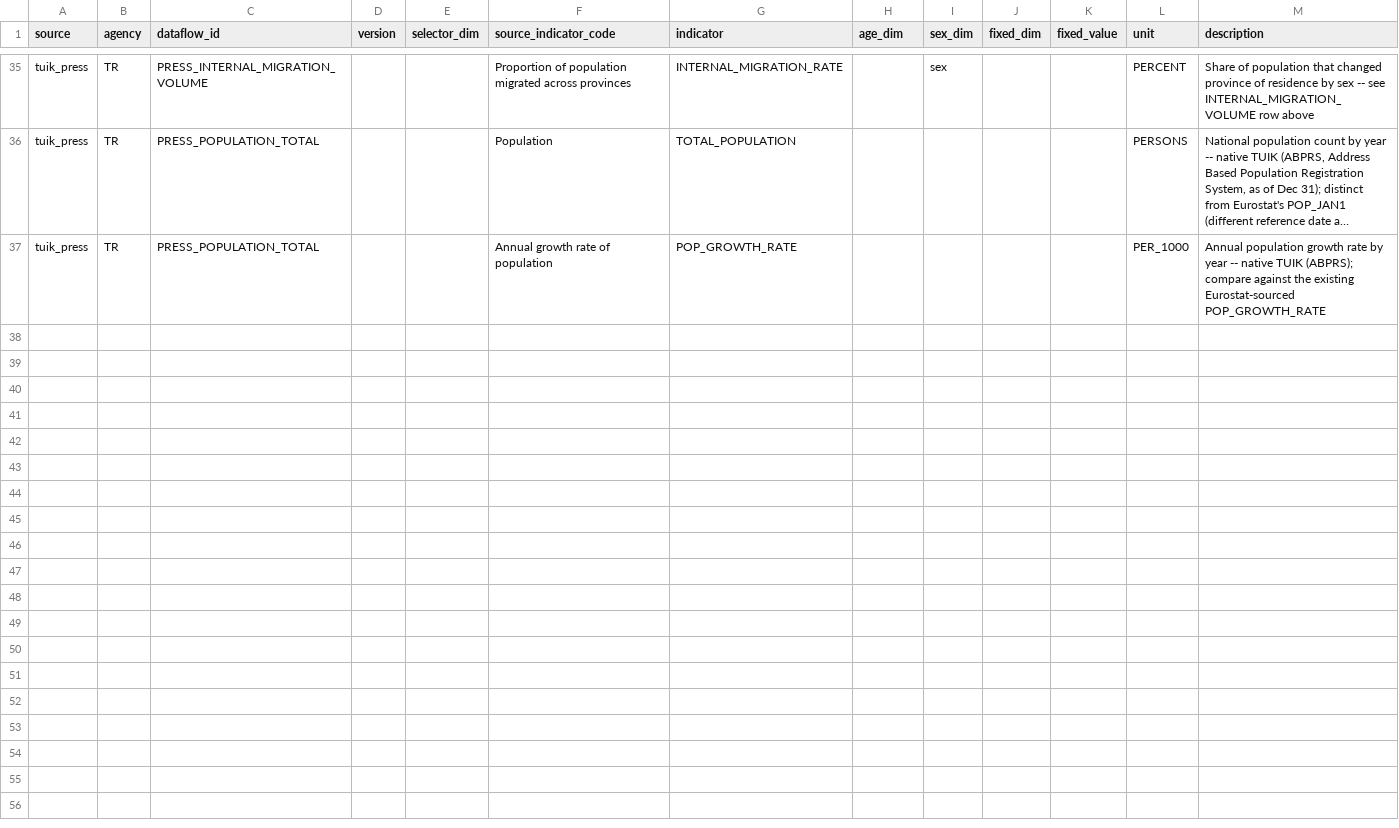
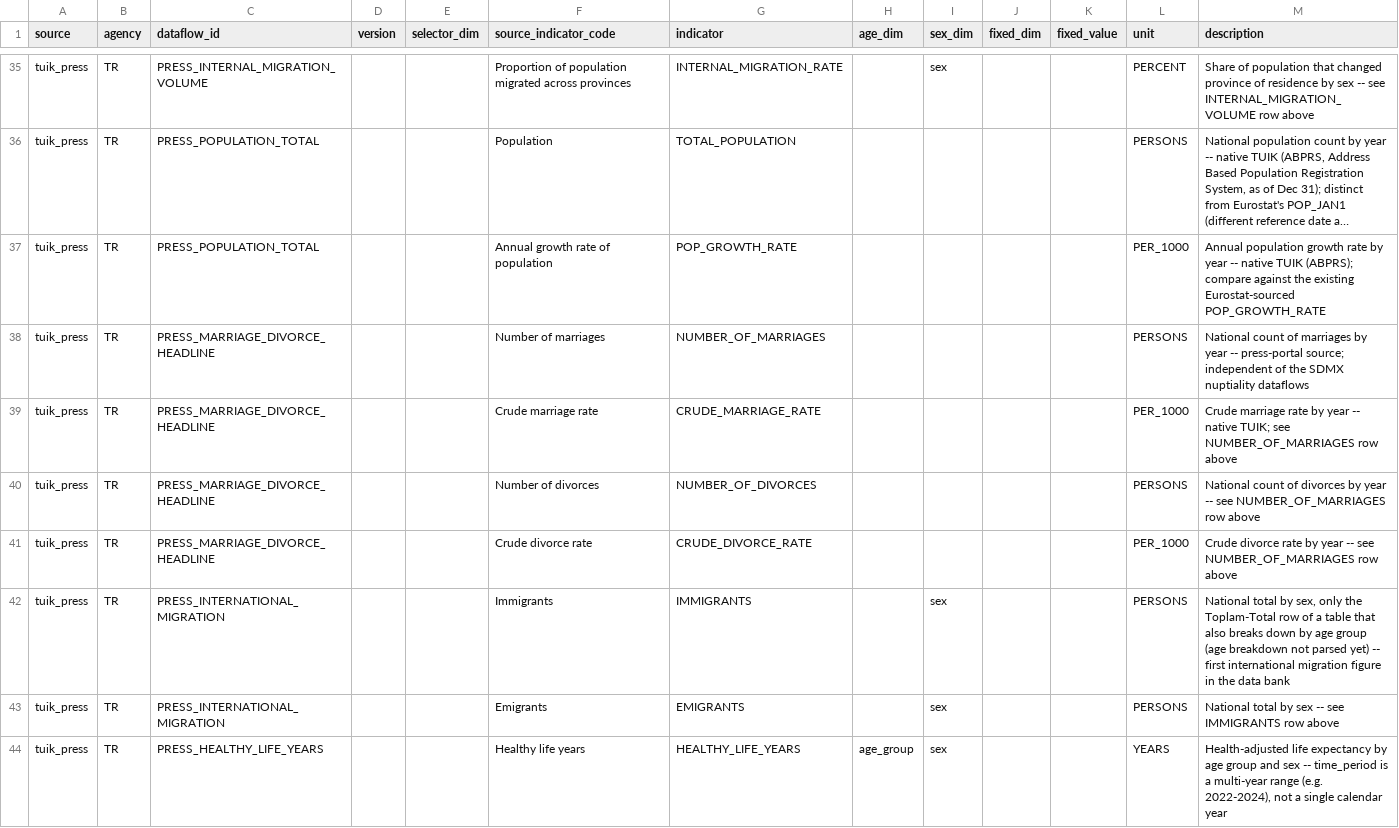
Before and after one commit to keskinfaruk/veridem, a CSV file: data/indicator_map.csv, drawn as a sheet; only a part is shown, gaps mark what is left out; long unchanged cells end in …; the diff names each change by its address in the sheet, - before the commit and + after, or states it on an @@ line.

Commit message:
Add indicator-candidate discovery and three new tuik_press indicators
Candidate discovery: daily scan for new SDMX dataflows (category 11) and
new tuik_press tables not yet wired in, surfaced as a GitHub issue
(tuik_categories.py, press_table_inventory.py, candidate_indicators.py).
A newly-added indicator now queues its own baseline notice automatically
(post_baseline_notice.py).

New indicators, national level, live: marriage/divorce headline figures,
international migration totals by sex, healthy life years by age group.
Curated for auto-posting except healthy life years (no single national
figure).

Fixed: same-day duplicate notice when tuik_press and another source both
report the same indicator/period -- tuik_press wins.

```diff
--- a/data/indicator_map.csv
+++ b/data/indicator_map.csv
+row 38: tuik_press | TR | PRESS_MARRIAGE_DIVORCE_HEADLINE |  |  | Number of marriages | NUMBER_OF_MARRIAGES |  |  |  |  | PERSONS | National count of marriages by year -- press-portal source; independent of the SDMX nuptiality dataflows
+row 39: tuik_press | TR | PRESS_MARRIAGE_DIVORCE_HEADLINE |  |  | Crude marriage rate | CRUDE_MARRIAGE_RATE |  |  |  |  | PER_1000 | Crude marriage rate by year -- native TUIK; see NUMBER_OF_MARRIAGES row above
+row 40: tuik_press | TR | PRESS_MARRIAGE_DIVORCE_HEADLINE |  |  | Number of divorces | NUMBER_OF_DIVORCES |  |  |  |  | PERSONS | National count of divorces by year -- see NUMBER_OF_MARRIAGES row above
+row 41: tuik_press | TR | PRESS_MARRIAGE_DIVORCE_HEADLINE |  |  | Crude divorce rate | CRUDE_DIVORCE_RATE |  |  |  |  | PER_1000 | Crude divorce rate by year -- see NUMBER_OF_MARRIAGES row above
+row 42: tuik_press | TR | PRESS_INTERNATIONAL_MIGRATION |  |  | Immigrants | IMMIGRANTS |  | sex |  |  | PERSONS | National total by sex, only the Toplam-Total row of a table that also breaks down by age group (age breakdown not parsed yet) -- first international migration figure in the data bank
+row 43: tuik_press | TR | PRESS_INTERNATIONAL_MIGRATION |  |  | Emigrants | EMIGRANTS |  | sex |  |  | PERSONS | National total by sex -- see IMMIGRANTS row above
+row 44: tuik_press | TR | PRESS_HEALTHY_LIFE_YEARS |  |  | Healthy life years | HEALTHY_LIFE_YEARS | age_group | sex |  |  | YEARS | Health-adjusted life expectancy by age group and sex -- time_period is a multi-year range (e.g. 2022-2024), not a single calendar year
```
Also changed, not shown: 18 other files.
